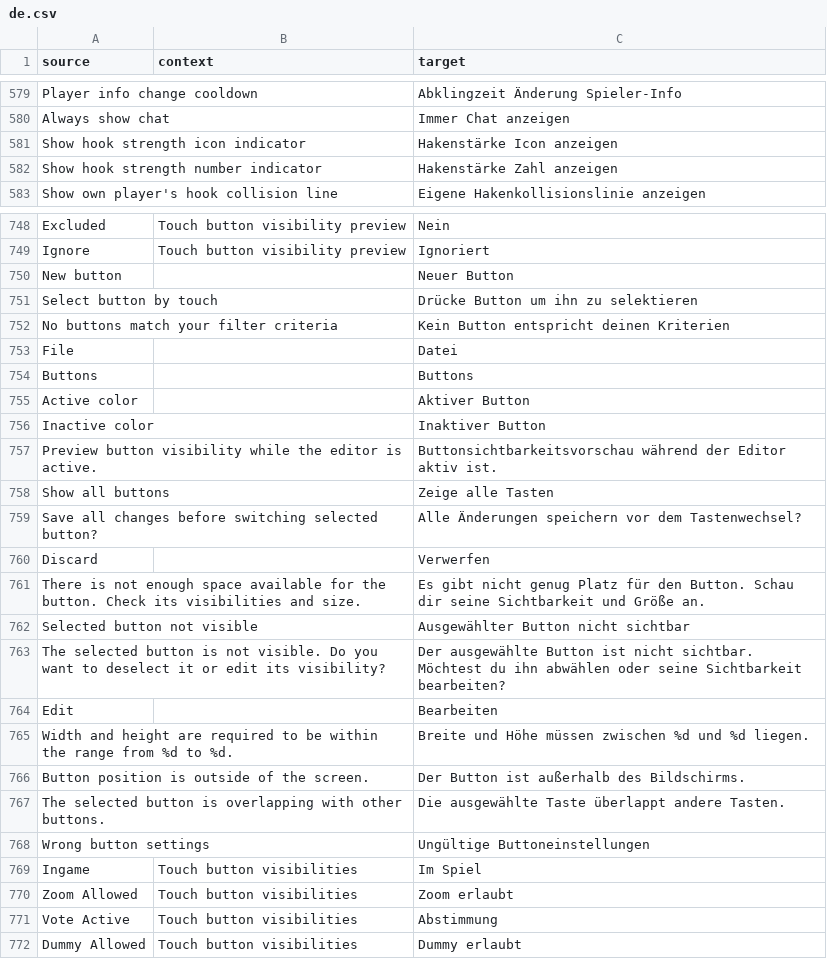
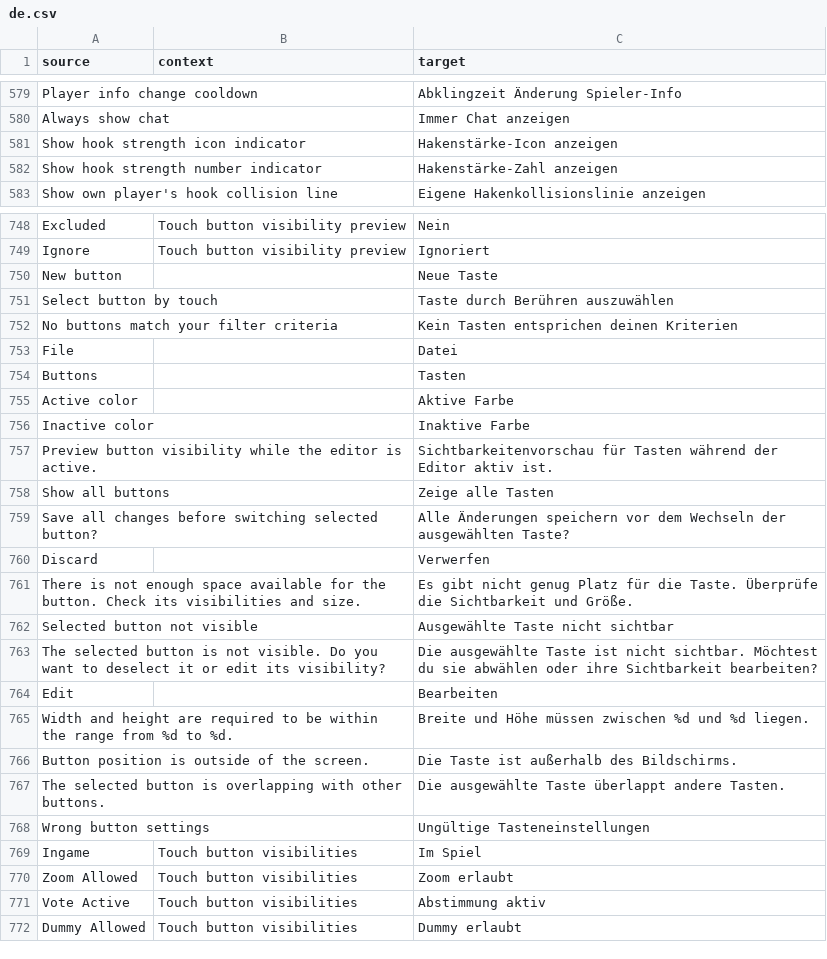
Before and after one commit to ddnet/ddnet-translations, a CSV file: ddnet/de.csv, drawn as a sheet; only a part is shown, gaps mark what is left out; the diff covers the shown part only.

```diff
--- a/ddnet/de.csv
+++ b/ddnet/de.csv
@@ -580,4 +580,4 @@
 "Always show chat","","Immer Chat anzeigen"
-"Show hook strength icon indicator","","Hakenstärke Icon anzeigen"
-"Show hook strength number indicator","","Hakenstärke Zahl anzeigen"
+"Show hook strength icon indicator","","Hakenstärke-Icon anzeigen"
+"Show hook strength number indicator","","Hakenstärke-Zahl anzeigen"
 "Show own player's hook collision line","","Eigene Hakenkollisionslinie anzeigen"
@@ -749,24 +749,24 @@
 "Ignore","Touch button visibility preview","Ignoriert"
-"New button","","Neuer Button"
-"Select button by touch","","Drücke Button um ihn zu selektieren"
-"No buttons match your filter criteria","","Kein Button entspricht deinen Kriterien"
+"New button","","Neue Taste"
+"Select button by touch","","Taste durch Berühren auszuwählen"
+"No buttons match your filter criteria","","Kein Tasten entsprichen deinen Kriterien"
 "File","","Datei"
-"Buttons","","Buttons"
-"Active color","","Aktiver Button"
-"Inactive color","","Inaktiver Button"
-"Preview button visibility while the editor is active.","","Buttonsichtbarkeitsvorschau während der Editor aktiv ist."
+"Buttons","","Tasten"
+"Active color","","Aktive Farbe"
+"Inactive color","","Inaktive Farbe"
+"Preview button visibility while the editor is active.","","Sichtbarkeitenvorschau für Tasten während der Editor aktiv ist."
 "Show all buttons","","Zeige alle Tasten"
-"Save all changes before switching selected button?","","Alle Änderungen speichern vor dem Tastenwechsel?"
+"Save all changes before switching selected button?","","Alle Änderungen speichern vor dem Wechseln der ausgewählten Taste?"
 "Discard","","Verwerfen"
-"There is not enough space available for the button. Check its visibilities and size.","","Es gibt nicht genug Platz für den Button. Schau dir seine Sichtbarkeit und Größe an."
-"Selected button not visible","","Ausgewählter Button nicht sichtbar"
-"The selected button is not visible. Do you want to deselect it or edit its visibility?","","Der ausgewählte Button ist nicht sichtbar. Möchtest du ihn abwählen oder seine Sichtbarkeit bearbeiten?"
+"There is not enough space available for the button. Check its visibilities and size.","","Es gibt nicht genug Platz für die Taste. Überprüfe die Sichtbarkeit und Größe."
+"Selected button not visible","","Ausgewählte Taste nicht sichtbar"
+"The selected button is not visible. Do you want to deselect it or edit its visibility?","","Die ausgewählte Taste ist nicht sichtbar. Möchtest du sie abwählen oder ihre Sichtbarkeit bearbeiten?"
 "Edit","","Bearbeiten"
 "Width and height are required to be within the range from %d to %d.","","Breite und Höhe müssen zwischen %d und %d liegen."
-"Button position is outside of the screen.","","Der Button ist außerhalb des Bildschirms."
+"Button position is outside of the screen.","","Die Taste ist außerhalb des Bildschirms."
 "The selected button is overlapping with other buttons.","","Die ausgewählte Taste überlappt andere Tasten."
-"Wrong button settings","","Ungültige Buttoneinstellungen"
+"Wrong button settings","","Ungültige Tasteneinstellungen"
 "Ingame","Touch button visibilities","Im Spiel"
 "Zoom Allowed","Touch button visibilities","Zoom erlaubt"
-"Vote Active","Touch button visibilities","Abstimmung"
+"Vote Active","Touch button visibilities","Abstimmung aktiv"
 "Dummy Allowed","Touch button visibilities","Dummy erlaubt"
```
Also changed, not shown: 46 edited cells elsewhere in this file.
